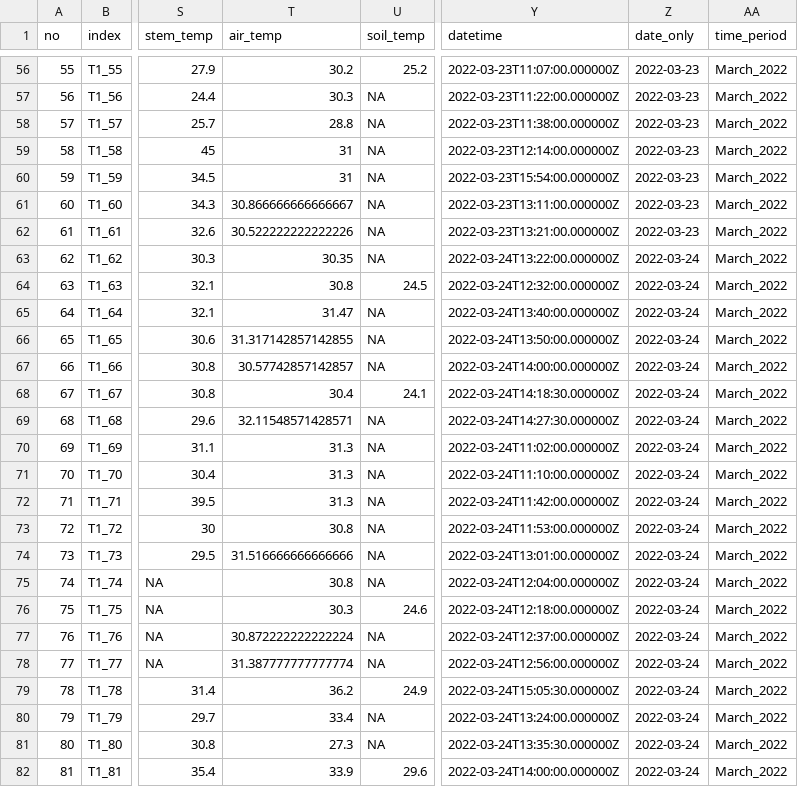
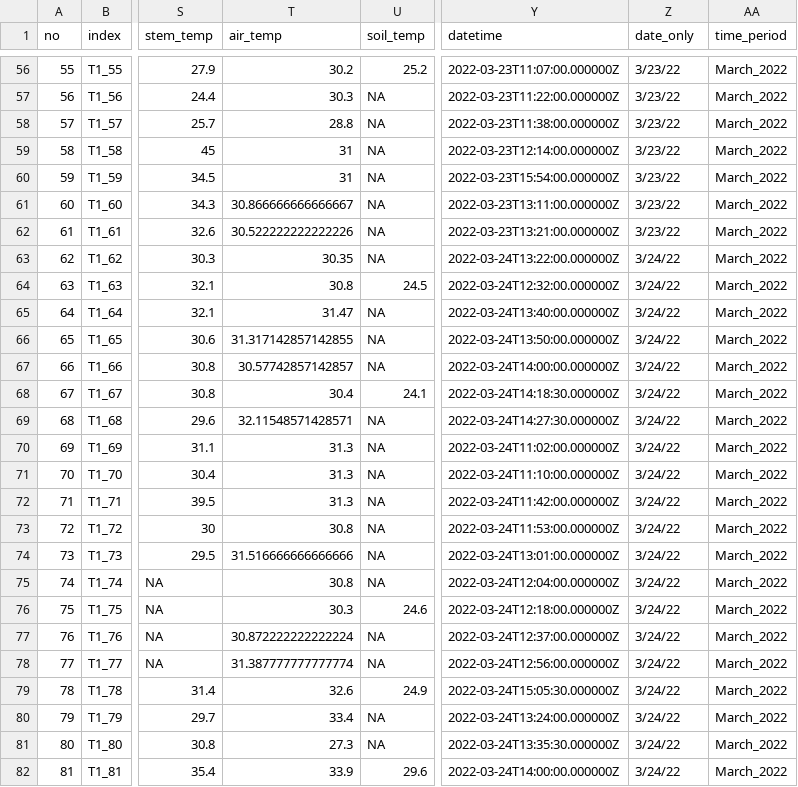
Before and after one commit to jgewirtzman/blueflux-ground, a CSV file: flux_code/intermediate_files/main_trees_complete.csv, drawn as a sheet; only a part is shown, gaps mark what is left out; the diff covers the shown part only; the diff names each change by its address in the sheet, - before the commit and + after, or states it on an @@ line.

```diff
--- a/flux_code/intermediate_files/main_trees_complete.csv
+++ b/flux_code/intermediate_files/main_trees_complete.csv
-Z56:Z62 (date_only): 2022-03-23
+Z56:Z62 (date_only): 3/23/22
-Z63:Z82 (date_only): 2022-03-24
+Z63:Z82 (date_only): 3/24/22
-T79 (air_temp): 36.2
+T79 (air_temp): 32.6
```
Also changed, not shown: 67 edited cells elsewhere in this file, field_notes/blueflux compiled tree fluxes_additional.csv, 23 other files.
